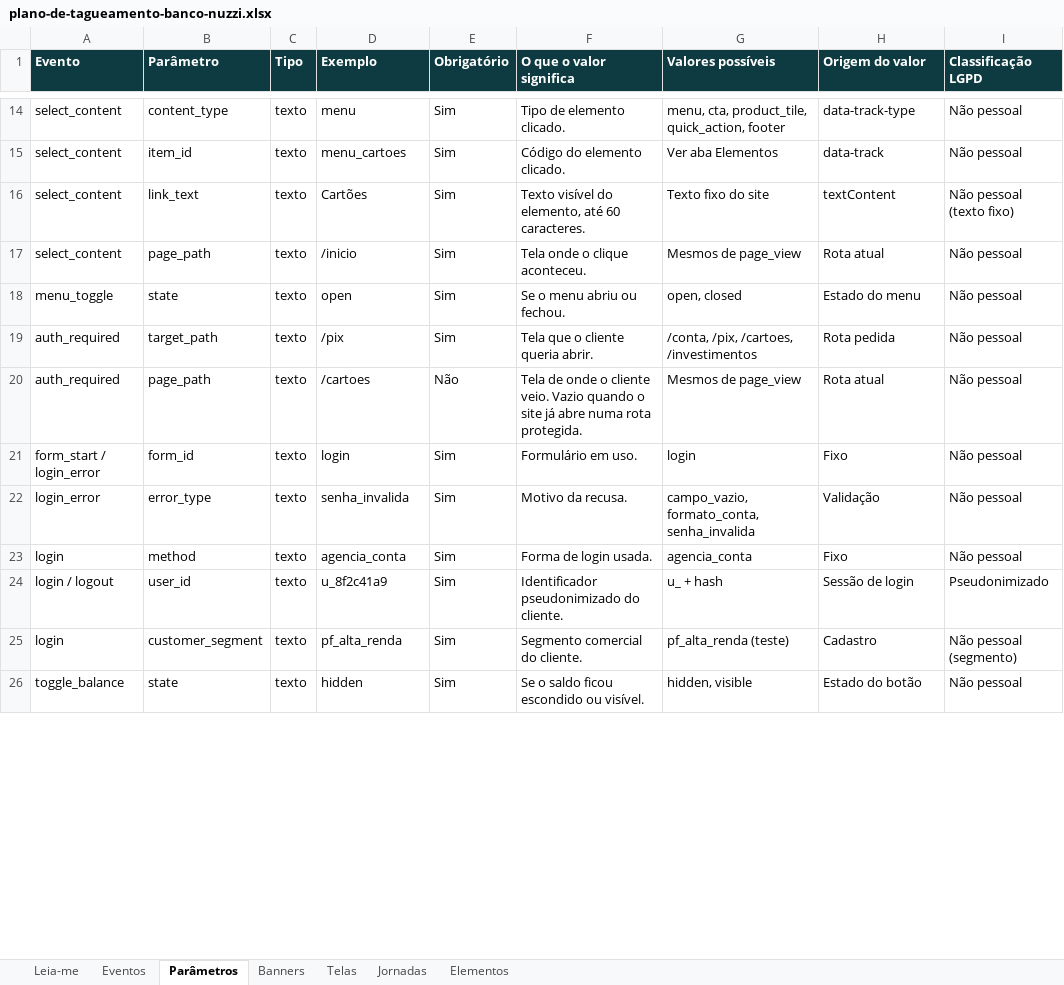
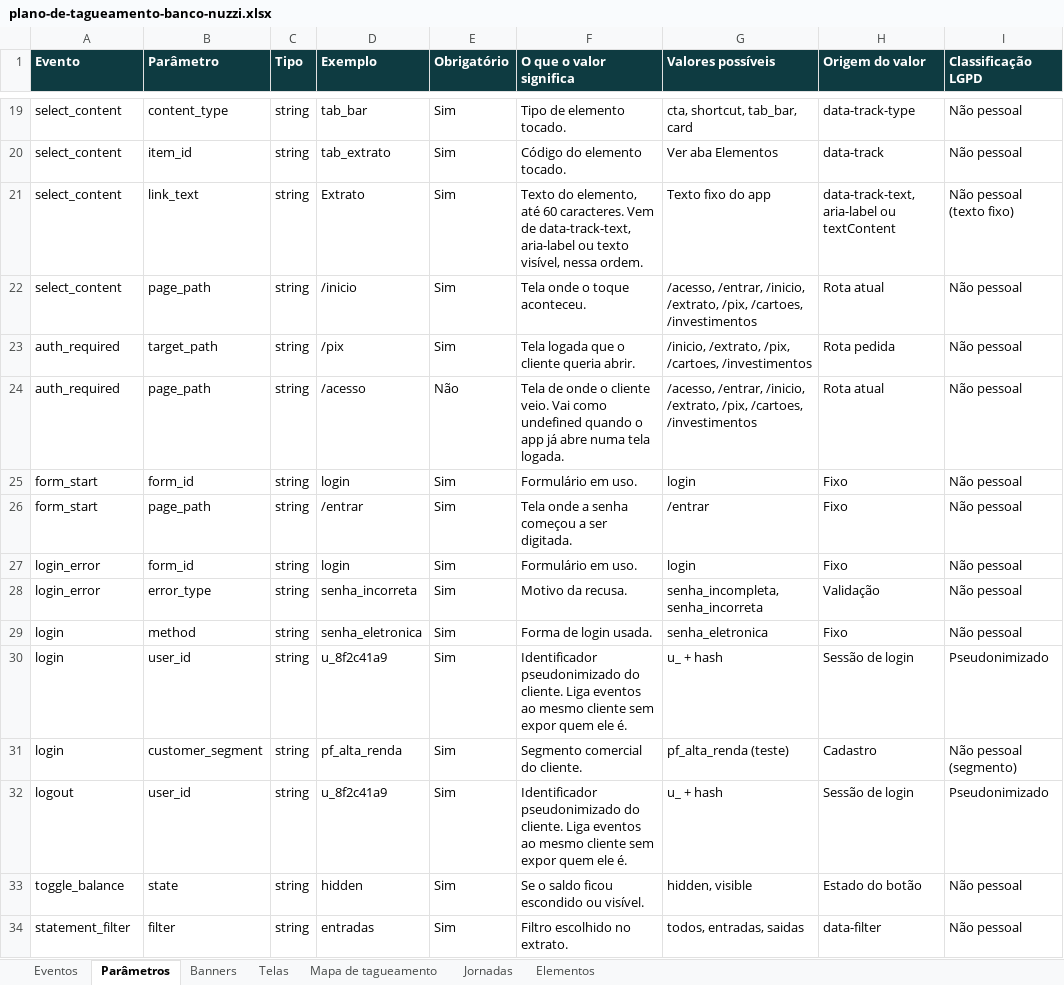
Before and after one commit to Thiagostino/banco-nuzzi-tagueamento, an Excel workbook: docs/plano-de-tagueamento-banco-nuzzi.xlsx, sheet Parâmetros, drawn as a sheet; only a part is shown, gaps mark what is left out; values as stored, in another font and other column widths than the file's, no borders; removed rows and columns are numbered as before the commit, all else as after; the diff covers the shown part only; the diff names each change by its address in the sheet, - before the commit and + after, or states it on an @@ line.

```diff
--- a/docs/plano-de-tagueamento-banco-nuzzi.xlsx (sheet Parâmetros)
+++ b/docs/plano-de-tagueamento-banco-nuzzi.xlsx (sheet Parâmetros)
-sheet tab: Leia-me
+sheet tab: Mapa de tagueamento
-C19:C22 (Tipo): texto
+C19:C22 (Tipo): string
-D19 (Exemplo): menu
+D19 (Exemplo): tab_bar
-F19 (O que o valor significa): Tipo de elemento clicado.
+F19 (O que o valor significa): Tipo de elemento tocado.
-G19 (Valores possíveis): menu, cta, product_tile, quick_action, footer
+G19 (Valores possíveis): cta, shortcut, tab_bar, card
-D20 (Exemplo): menu_cartoes
+D20 (Exemplo): tab_extrato
-F20 (O que o valor significa): Código do elemento clicado.
+F20 (O que o valor significa): Código do elemento tocado.
-D21 (Exemplo): Cartões
+D21 (Exemplo): Extrato
-F21 (O que o valor significa): Texto visível do elemento, até 60 caracteres.
+F21 (O que o valor significa): Texto do elemento, até 60 caracteres. Vem de data-track-text, aria-label ou texto visível, nessa ordem.
-G21 (Valores possíveis): Texto fixo do site
+G21 (Valores possíveis): Texto fixo do app
-H21 (Origem do valor): textContent
+H21 (Origem do valor): data-track-text, aria-label ou textContent
-F22 (O que o valor significa): Tela onde o clique aconteceu.
+F22 (O que o valor significa): Tela onde o toque aconteceu.
-G22 (Valores possíveis): Mesmos de page_view
+G22 (Valores possíveis): /acesso, /entrar, /inicio, /extrato, /pix, /cartoes, /investimentos
-row 18: menu_toggle | state | texto | open | Sim | Se o menu abriu ou fechou. | open, closed | Estado do menu | Não pessoal
-C23:C24 (Tipo): texto
+C23:C24 (Tipo): string
-F23 (O que o valor significa): Tela que o cliente queria abrir.
+F23 (O que o valor significa): Tela logada que o cliente queria abrir.
-G23 (Valores possíveis): /conta, /pix, /cartoes, /investimentos
+G23 (Valores possíveis): /inicio, /extrato, /pix, /cartoes, /investimentos
-D24 (Exemplo): /cartoes
+D24 (Exemplo): /acesso
-F24 (O que o valor significa): …cliente veio. Vazio quando o site já abre numa rota protegida.
+F24 (O que o valor significa): …cliente veio. Vai como undefined quando o app já abre numa tela logada.
-G24 (Valores possíveis): Mesmos de page_view
+G24 (Valores possíveis): /acesso, /entrar, /inicio, /extrato, /pix, /cartoes, /investimentos
+row 25: form_start | form_id | string | login | Sim | Formulário em uso. | login | Fixo | Não pessoal
+row 26: form_start | page_path | string | /entrar | Sim | Tela onde a senha começou a ser digitada. | /entrar | Fixo | Não pessoal
-A27 (Evento): form_start / login_error
+A27 (Evento): login_error
-C27:C31 (Tipo): texto
+C27:C31 (Tipo): string
-D28 (Exemplo): senha_invalida
+D28 (Exemplo): senha_incorreta
-G28 (Valores possíveis): campo_vazio, formato_conta, senha_invalida
+G28 (Valores possíveis): senha_incompleta, senha_incorreta
-D29 (Exemplo): agencia_conta
+D29 (Exemplo): senha_eletronica
-G29 (Valores possíveis): agencia_conta
+G29 (Valores possíveis): senha_eletronica
-A30 (Evento): login / logout
+A30 (Evento): login
-F30 (O que o valor significa): …do cliente.
+F30 (O que o valor significa): …do cliente. Liga eventos ao mesmo cliente sem expor quem ele é.
+row 32: logout | user_id | string | u_8f2c41a9 | Sim | Identificador pseudonimizado do cliente. Liga eventos ao mesmo cliente sem expor quem ele é. | u_ + hash | Sessão de login | Pseudonimizado
-C33 (Tipo): texto
+C33 (Tipo): string
+row 34: statement_filter | filter | string | entradas | Sim | Filtro escolhido no extrato. | todos, entradas, saidas | data-filter | Não pessoal
```
Also changed, not shown: 10 added rows, 63 edited cells and cell formats elsewhere in this sheet, sheet Elementos, sheet Eventos, sheet Jornadas, sheet Banners, sheet Telas, 22 other files.
